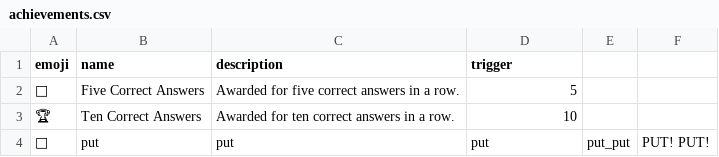
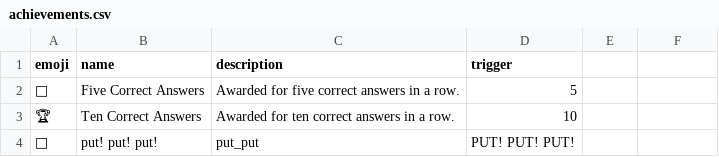
Before and after one commit to Babzy20/Irregular-Verb-Practice, a CSV file: achievements.csv, drawn as a sheet.

Commit message:
Update achievements.csv

```diff
--- a/achievements.csv
+++ b/achievements.csv
@@ -3,2 +3,2 @@ emoji,name,description,trigger
 🏆,Ten Correct Answers,Awarded for ten correct answers in a row.,10
-🚗, put, put, put, put_put, PUT! PUT!
+🚗, put! put! put!, put_put, PUT! PUT! PUT!
```
